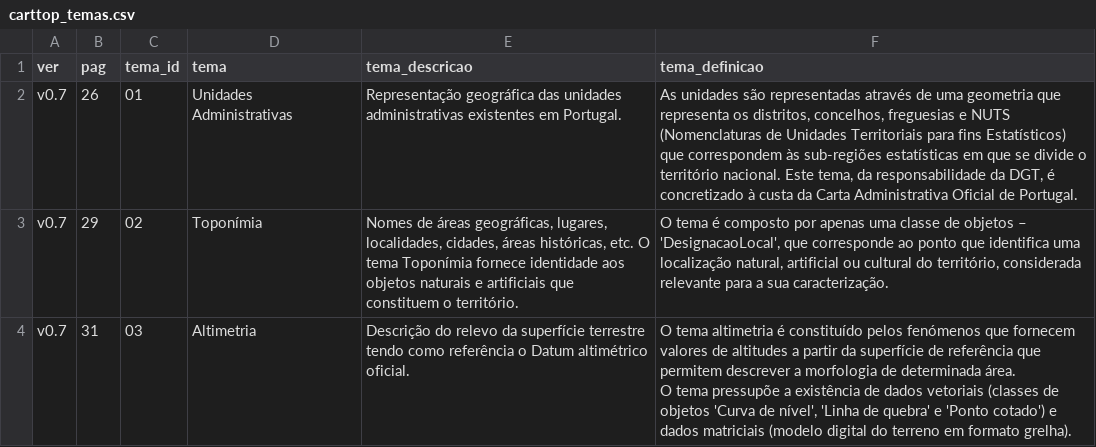
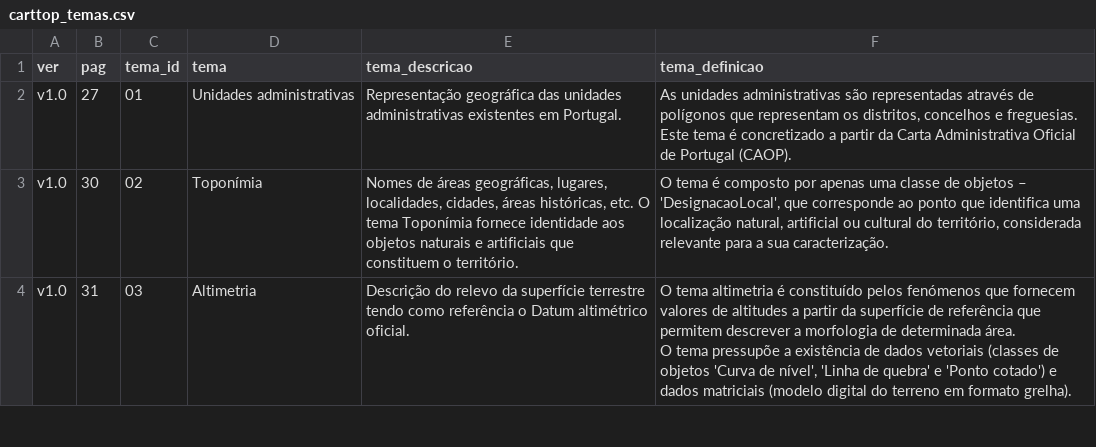
Before and after one commit to gisvm/carttop, a CSV file: normas_e_especificacoes_tecnicas/carttop_temas.csv, drawn as a sheet; only a part is shown; the diff covers the shown part only.

Commit message:
v1.0 Temas - Estrutura da Cartografia Topografica
"Estrutura da Cartografia Topografica: Temas, listagem e definições - versão 1.0

Extraído do Documento em PDF das Normas e Especificações Técnicas de Cartografia Topográfica Vetorial e de Imagem, versão 1.0 de 28.06.2019.
1ª Versão oficial.
Autoria: Direção-geral do Território
Fonte: http://www.dgterritorio.gov.pt/filedownload.aspx?schema=f7664ca7-3a1a-4b25-9f46-2056eef44c33&channel=adab3c46-b36f-437d-a04f-cba7c3b3664e&content_id=96B7FE9A-D4A3-4003-8BEE-0A8897C4FE07&field=storage_image&lang=pt&ver=1&filetype=pdf&dtestate=2019-07-30143601

Autoria da estrutura e transcrição: Ricardo Miguel Moreira de Pinho

Licença: GNU Affero General Public License v3.0
https://github.com/gisvm/carttop/blob/master/LICENSE"

```diff
--- a/normas_e_especificacoes_tecnicas/carttop_temas.csv
+++ b/normas_e_especificacoes_tecnicas/carttop_temas.csv
@@ -1,5 +1,6 @@
 ver,pag,tema_id,tema,tema_descricao,tema_definicao
-v0.7,26,01,Unidades Administrativas,Representação geográfica das unidades administrativas existentes em Portugal.,"As unidades são representadas através de uma geometria que representa os distritos, concelhos, freguesias e NUTS (Nomenclaturas de Unidades Territoriais para fins Estatísticos) que correspondem às sub-regiões estatísticas em que se divide o território nacional. Este tema, da responsabilidade da DGT, é concretizado à custa da Carta Administrativa Oficial de Portugal."
-v0.7,29,02,Toponímia,"Nomes de áreas geográficas, lugares, localidades, cidades, áreas históricas, etc. O tema Toponímia fornece identidade aos objetos naturais e artificiais que constituem o território.","O tema é composto por apenas uma classe de objetos – 'DesignacaoLocal', que corresponde ao ponto que identifica uma localização natural, artificial ou cultural do território, considerada relevante para a sua caracterização."
-v0.7,31,03,Altimetria,Descrição do relevo da superfície terrestre tendo como referência o Datum altimétrico oficial.,"O tema altimetria é constituído pelos fenómenos que fornecem valores de altitudes a partir da superfície de referência que permitem descrever a morfologia de determinada área.
-O tema pressupõe a existência de dados vetoriais (classes de objetos 'Curva de nível', 'Linha de quebra' e 'Ponto cotado') e dados matriciais (modelo digital do terreno em formato grelha)."
+v1.0,27,01,Unidades administrativas,Representação geográfica das unidades administrativas existentes em Portugal.,"As unidades administrativas são representadas através de polígonos que representam os distritos, concelhos e freguesias.
+Este tema é concretizado a partir da Carta Administrativa Oficial de Portugal (CAOP)."
+v1.0,30,02,Toponímia,"Nomes de áreas geográficas, lugares, localidades, cidades, áreas históricas, etc. O tema Toponímia fornece identidade aos objetos naturais e artificiais que constituem o território.","O tema é composto por apenas uma classe de objetos – 'DesignacaoLocal', que corresponde ao ponto que identifica uma localização natural, artificial ou cultural do território, considerada relevante para a sua caracterização."
+v1.0,31,03,Altimetria,Descrição do relevo da superfície terrestre tendo como referência o Datum altimétrico oficial.,"O tema altimetria é constituído pelos fenómenos que fornecem valores de altitudes a partir da superfície de referência que permitem descrever a morfologia de determinada área.
+O tema pressupõe a existência de dados vetoriais (classes de objetos 'Curva de nível', 'Linha de quebra' e 'Ponto cotado') e dados matriciais (modelo digital do terreno em formato grelha)."
```
Also changed, not shown: 1 added row, 1 removed row and 22 edited cells elsewhere in this file.
